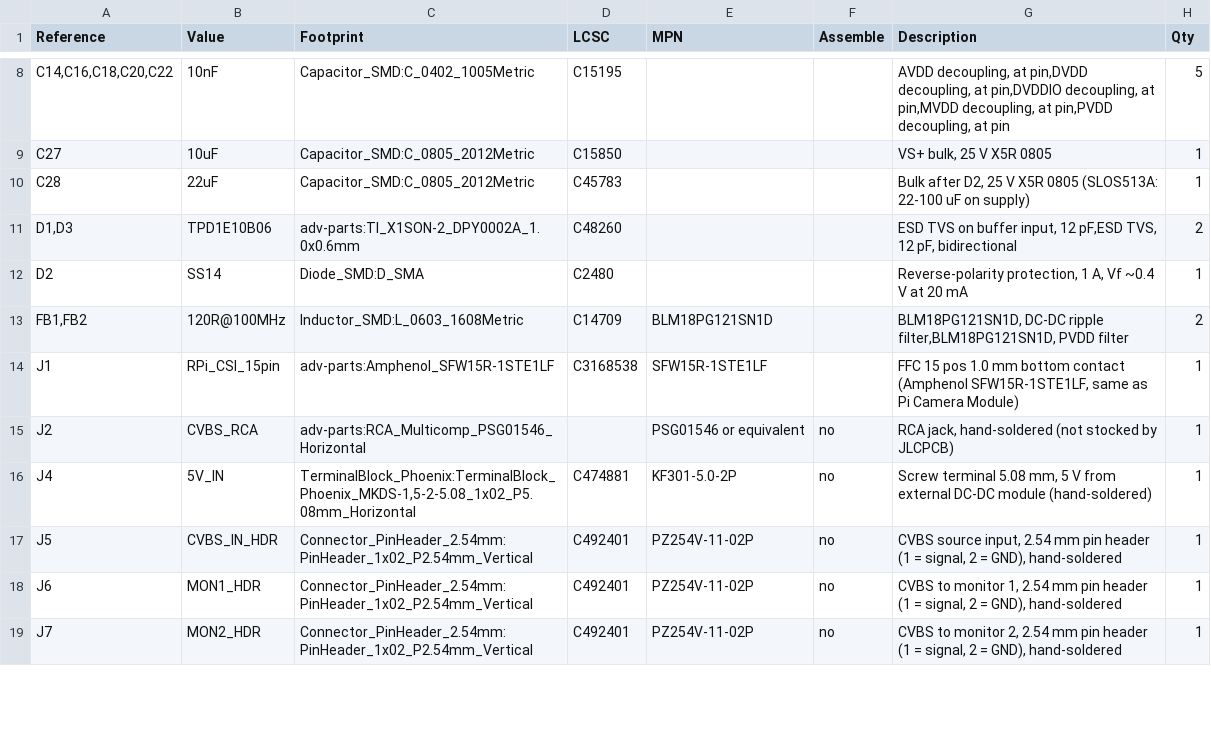
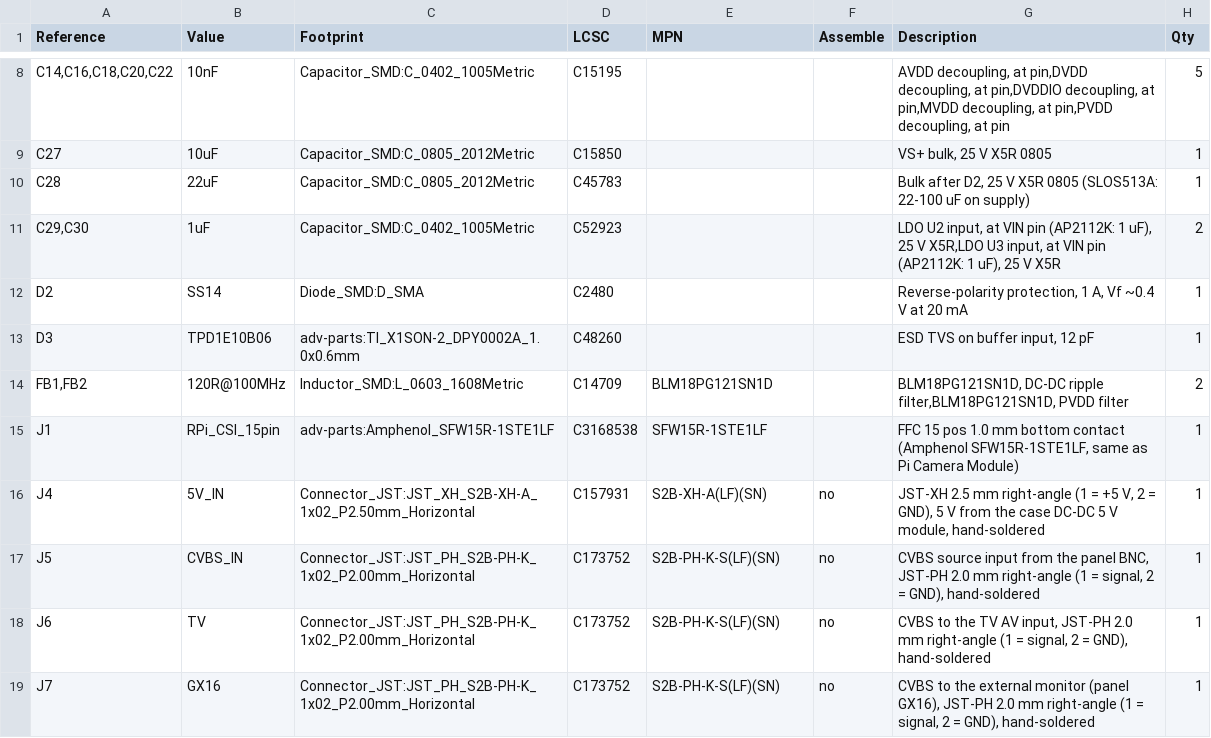
Before and after one commit to inestvan/adv, a CSV file: docs/bom.csv, drawn as a sheet; only a part is shown, gaps mark what is left out; the diff covers the shown part only.

```diff
--- a/docs/bom.csv
+++ b/docs/bom.csv
@@ -10,10 +10,10 @@
 "C28","22uF","Capacitor_SMD:C_0805_2012Metric","C45783","","","Bulk after D2, 25 V X5R 0805 (SLOS513A: 22-100 uF on supply)","1"
-"D1,D3","TPD1E10B06","adv-parts:TI_X1SON-2_DPY0002A_1.0x0.6mm","C48260","","","ESD TVS on buffer input, 12 pF,ESD TVS, 12 pF, bidirectional","2"
+"C29,C30","1uF","Capacitor_SMD:C_0402_1005Metric","C52923","","","LDO U2 input, at VIN pin (AP2112K: 1 uF), 25 V X5R,LDO U3 input, at VIN pin (AP2112K: 1 uF), 25 V X5R","2"
 "D2","SS14","Diode_SMD:D_SMA","C2480","","","Reverse-polarity protection, 1 A, Vf ~0.4 V at 20 mA","1"
+"D3","TPD1E10B06","adv-parts:TI_X1SON-2_DPY0002A_1.0x0.6mm","C48260","","","ESD TVS on buffer input, 12 pF","1"
 "FB1,FB2","120R@100MHz","Inductor_SMD:L_0603_1608Metric","C14709","BLM18PG121SN1D","","BLM18PG121SN1D, DC-DC ripple filter,BLM18PG121SN1D, PVDD filter","2"
 "J1","RPi_CSI_15pin","adv-parts:Amphenol_SFW15R-1STE1LF","C3168538","SFW15R-1STE1LF","","FFC 15 pos 1.0 mm bottom contact (Amphenol SFW15R-1STE1LF, same as Pi Camera Module)","1"
-"J2","CVBS_RCA","adv-parts:RCA_Multicomp_PSG01546_Horizontal","","PSG01546 or equivalent","no","RCA jack, hand-soldered (not stocked by JLCPCB)","1"
-"J4","5V_IN","TerminalBlock_Phoenix:TerminalBlock_Phoenix_MKDS-1,5-2-5.08_1x02_P5.08mm_Horizontal","C474881","KF301-5.0-2P","no","Screw terminal 5.08 mm, 5 V from external DC-DC module (hand-soldered)","1"
-"J5","CVBS_IN_HDR","Connector_PinHeader_2.54mm:PinHeader_1x02_P2.54mm_Vertical","C492401","PZ254V-11-02P","no","CVBS source input, 2.54 mm pin header (1 = signal, 2 = GND), hand-soldered","1"
-"J6","MON1_HDR","Connector_PinHeader_2.54mm:PinHeader_1x02_P2.54mm_Vertical","C492401","PZ254V-11-02P","no","CVBS to monitor 1, 2.54 mm pin header (1 = signal, 2 = GND), hand-soldered","1"
-"J7","MON2_HDR","Connector_PinHeader_2.54mm:PinHeader_1x02_P2.54mm_Vertical","C492401","PZ254V-11-02P","no","CVBS to monitor 2, 2.54 mm pin header (1 = signal, 2 = GND), hand-soldered","1"
+"J4","5V_IN","Connector_JST:JST_XH_S2B-XH-A_1x02_P2.50mm_Horizontal","C157931","S2B-XH-A(LF)(SN)","no","JST-XH 2.5 mm right-angle (1 = +5 V, 2 = GND), 5 V from the case DC-DC 5 V module, hand-soldered","1"
+"J5","CVBS_IN","Connector_JST:JST_PH_S2B-PH-K_1x02_P2.00mm_Horizontal","C173752","S2B-PH-K-S(LF)(SN)","no","CVBS source input from the panel BNC, JST-PH 2.0 mm right-angle (1 = signal, 2 = GND), hand-soldered","1"
+"J6","TV","Connector_JST:JST_PH_S2B-PH-K_1x02_P2.00mm_Horizontal","C173752","S2B-PH-K-S(LF)(SN)","no","CVBS to the TV AV input, JST-PH 2.0 mm right-angle (1 = signal, 2 = GND), hand-soldered","1"
+"J7","GX16","Connector_JST:JST_PH_S2B-PH-K_1x02_P2.00mm_Horizontal","C173752","S2B-PH-K-S(LF)(SN)","no","CVBS to the external monitor (panel GX16), JST-PH 2.0 mm right-angle (1 = signal, 2 = GND), hand-soldered","1"
```
Also changed, not shown: 2 removed rows and 7 edited cells elsewhere in this file, fab/BOM_JLCPCB.csv, fab/CPL_JLCPCB.csv, 49 other files.
